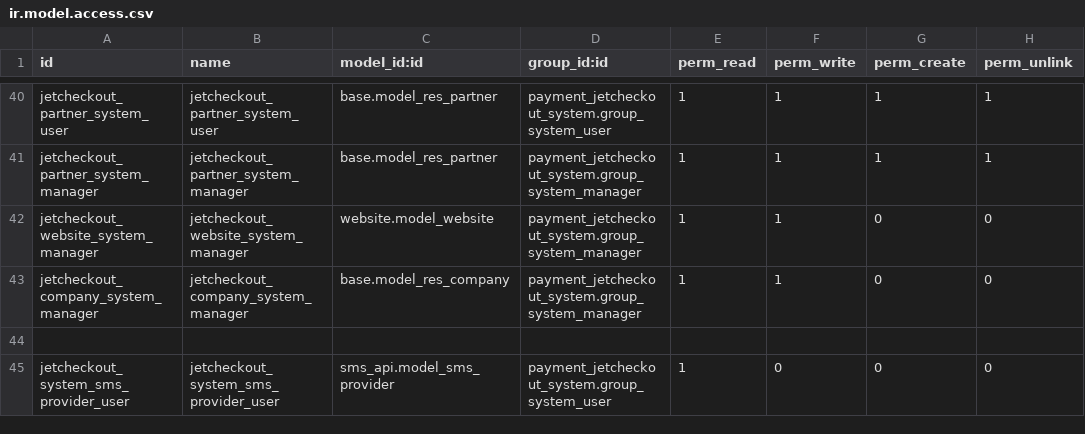
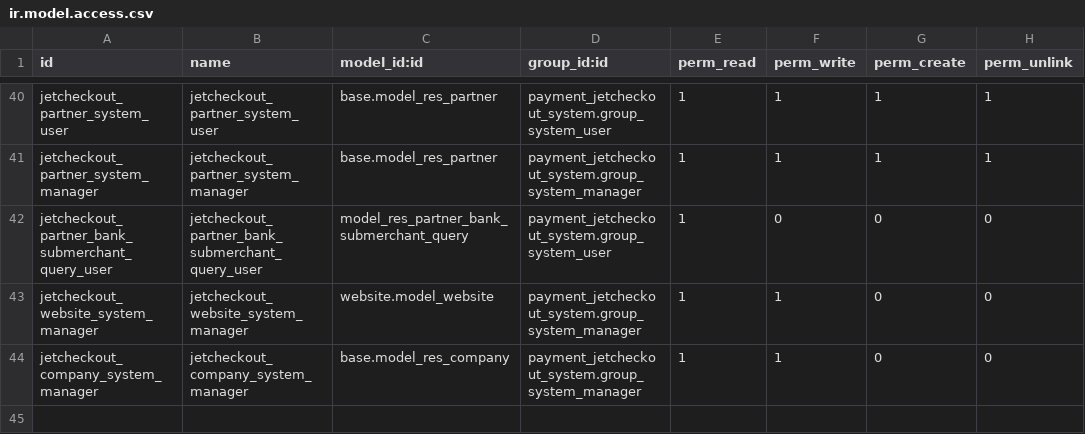
Before and after one commit to projetgrup/payment-service, a CSV file: payment_jetcheckout_system/security/ir.model.access.csv, drawn as a sheet; only a part is shown, gaps mark what is left out; the shorter side is filled out with more unchanged rows.

```diff
--- a/payment_jetcheckout_system/security/ir.model.access.csv
+++ b/payment_jetcheckout_system/security/ir.model.access.csv
@@ -41,2 +41,3 @@ jetcheckout_partner_system_user,jetcheckout_partner_system_user,base.model_res_p
 jetcheckout_partner_system_manager,jetcheckout_partner_system_manager,base.model_res_partner,payment_jetcheckout_system.group_system_manager,1,1,1,1
+jetcheckout_partner_bank_submerchant_query_user,jetcheckout_partner_bank_submerchant_query_user,model_res_partner_bank_submerchant_query,payment_jetcheckout_system.group_system_user,1,0,0,0
 jetcheckout_website_system_manager,jetcheckout_website_system_manager,website.model_website,payment_jetcheckout_system.group_system_manager,1,1,0,0
```
Also changed, not shown: 12 other files.
